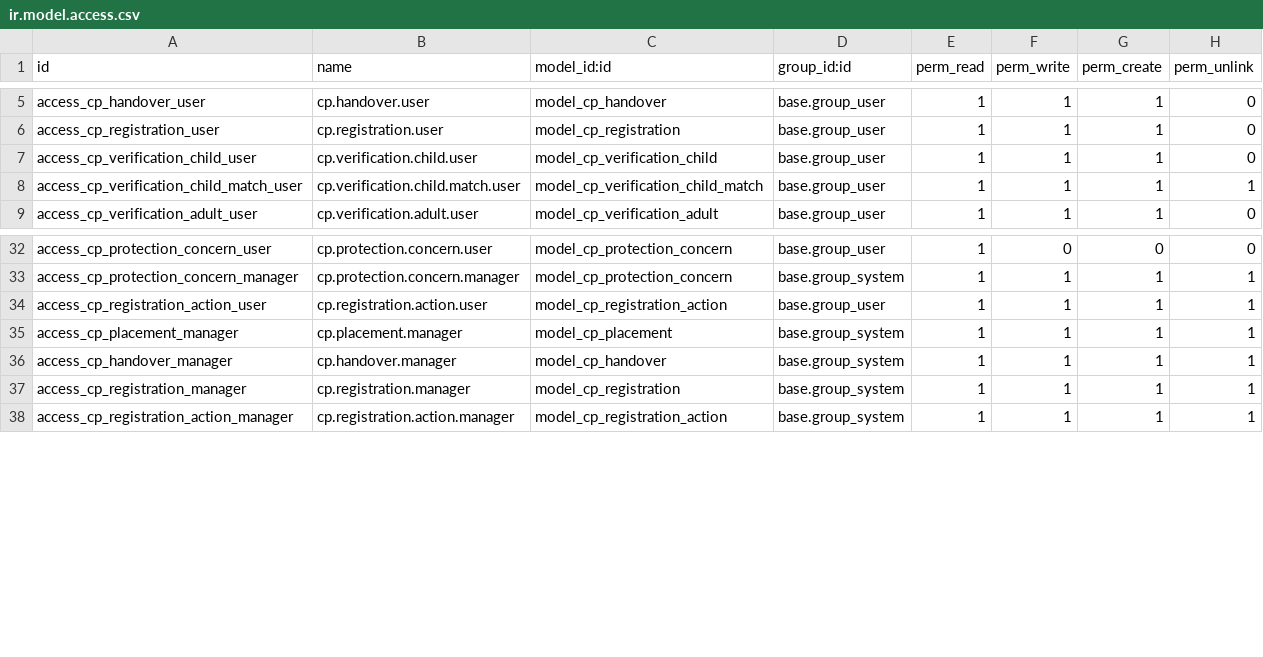
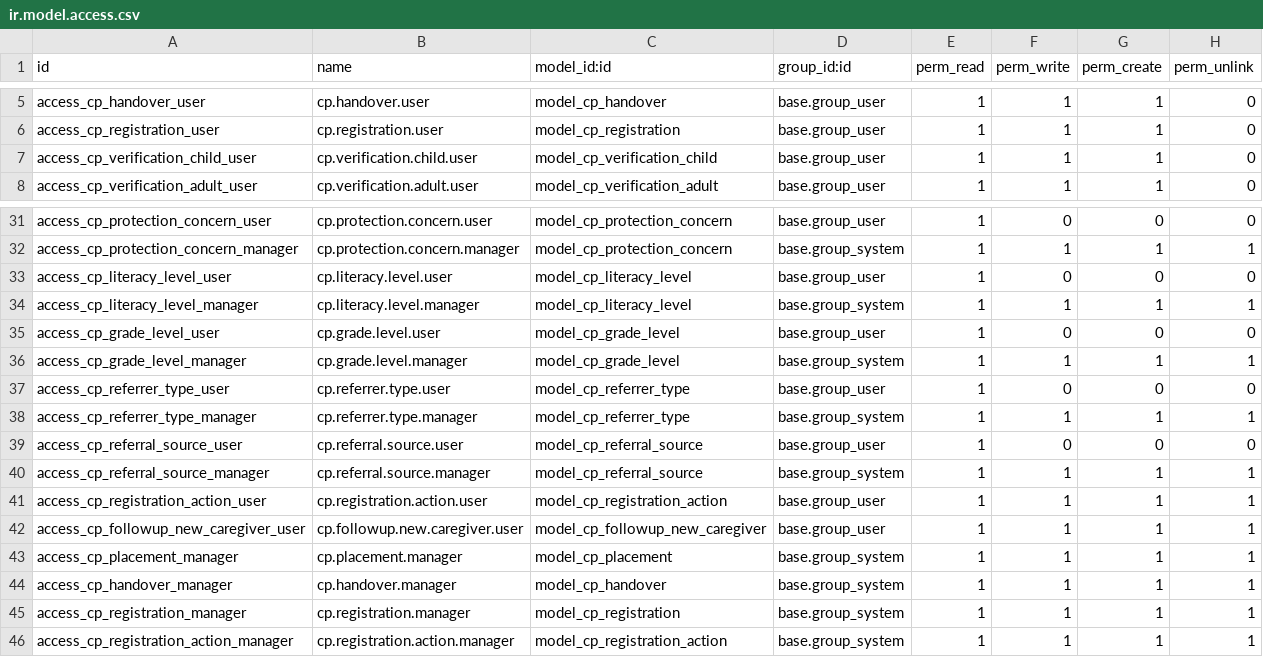
Before and after one commit to burhanismael/Mowdafa_customizations, a CSV file: mowdafa_child_protection/security/ir.model.access.csv, drawn as a sheet; only a part is shown, gaps mark what is left out; removed rows and columns are numbered as before the commit, all else as after; the diff names each change by its address in the sheet, - before the commit and + after, or states it on an @@ line.

Commit message:
[UPD] update mowdafa code

```diff
--- a/mowdafa_child_protection/security/ir.model.access.csv
+++ b/mowdafa_child_protection/security/ir.model.access.csv
-row 8: access_cp_verification_child_match_user | cp.verification.child.match.user | model_cp_verification_child_match | base.group_user | 1 | 1 | 1 | 1
+row 33: access_cp_literacy_level_user | cp.literacy.level.user | model_cp_literacy_level | base.group_user | 1 | 0 | 0 | 0
+row 34: access_cp_literacy_level_manager | cp.literacy.level.manager | model_cp_literacy_level | base.group_system | 1 | 1 | 1 | 1
+row 35: access_cp_grade_level_user | cp.grade.level.user | model_cp_grade_level | base.group_user | 1 | 0 | 0 | 0
+row 36: access_cp_grade_level_manager | cp.grade.level.manager | model_cp_grade_level | base.group_system | 1 | 1 | 1 | 1
+row 37: access_cp_referrer_type_user | cp.referrer.type.user | model_cp_referrer_type | base.group_user | 1 | 0 | 0 | 0
+row 38: access_cp_referrer_type_manager | cp.referrer.type.manager | model_cp_referrer_type | base.group_system | 1 | 1 | 1 | 1
+row 39: access_cp_referral_source_user | cp.referral.source.user | model_cp_referral_source | base.group_user | 1 | 0 | 0 | 0
+row 40: access_cp_referral_source_manager | cp.referral.source.manager | model_cp_referral_source | base.group_system | 1 | 1 | 1 | 1
+row 42: access_cp_followup_new_caregiver_user | cp.followup.new.caregiver.user | model_cp_followup_new_caregiver | base.group_user | 1 | 1 | 1 | 1
```
Also changed, not shown: 40 other files.
